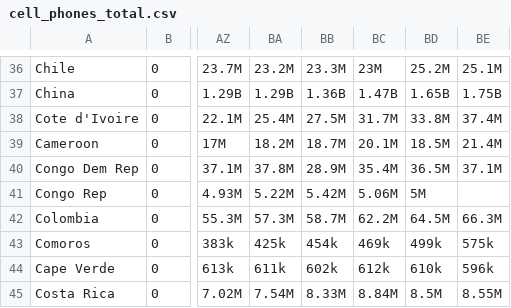
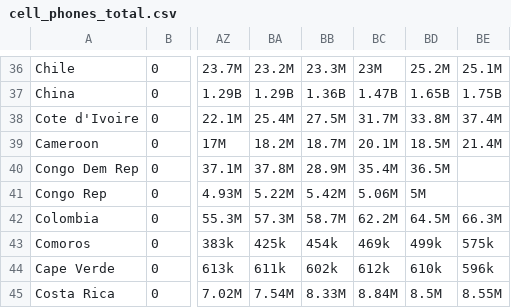
Before and after one commit to NilbertoFreitas/ParadigmasT04, a CSV file: cell_phones_total.csv, drawn as a sheet; only a part is shown, gaps mark what is left out; the diff names each change by its address in the sheet, - before the commit and + after, or states it on an @@ line.

Commit message:
Update cell_phones_total.csv

```diff
--- a/cell_phones_total.csv
+++ b/cell_phones_total.csv
-BE40: 37.1M
+BE40: (empty)
```
